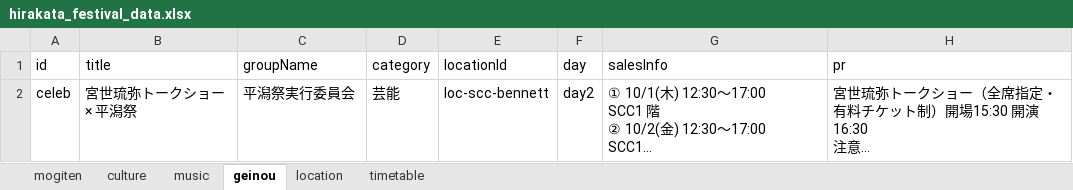
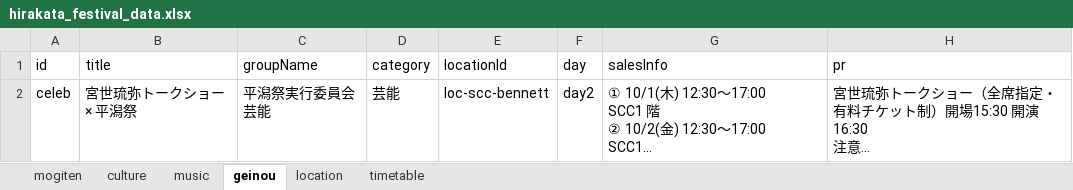
Before and after one commit to Hirakata-KGU/Home-Page, an Excel workbook: app/data/hirakata_festival_data.xlsx, sheet geinou, drawn as a sheet; long unchanged cells end in …; values as stored, in another font and other column widths than the file's, no borders; the diff names each change by its address in the sheet, - before the commit and + after, or states it on an @@ line.

Commit message:
企画データ修正 芸能の実行団体

```diff
--- a/app/data/hirakata_festival_data.xlsx (sheet geinou)
+++ b/app/data/hirakata_festival_data.xlsx (sheet geinou)
-C2 (groupName): 平潟祭実行委員会
+C2 (groupName): 平潟祭実行委員会 芸能
```
